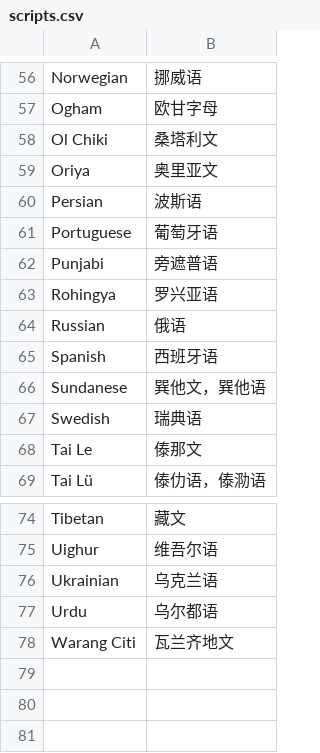
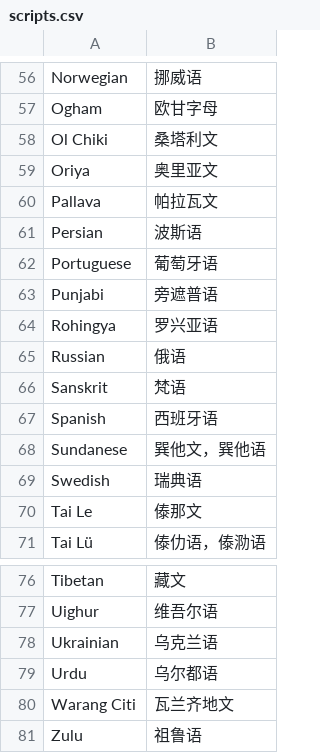
Before and after one commit to xfq/scripts, a CSV file: name/scripts.csv, drawn as a sheet; only a part is shown, gaps mark what is left out; the diff names each change by its address in the sheet, - before the commit and + after, or states it on an @@ line.

```diff
--- a/name/scripts.csv
+++ b/name/scripts.csv
+row 60: Pallava | 帕拉瓦文
+row 66: Sanskrit | 梵语
+row 81: Zulu | 祖鲁语
```
Also changed, not shown: 1 other file.
